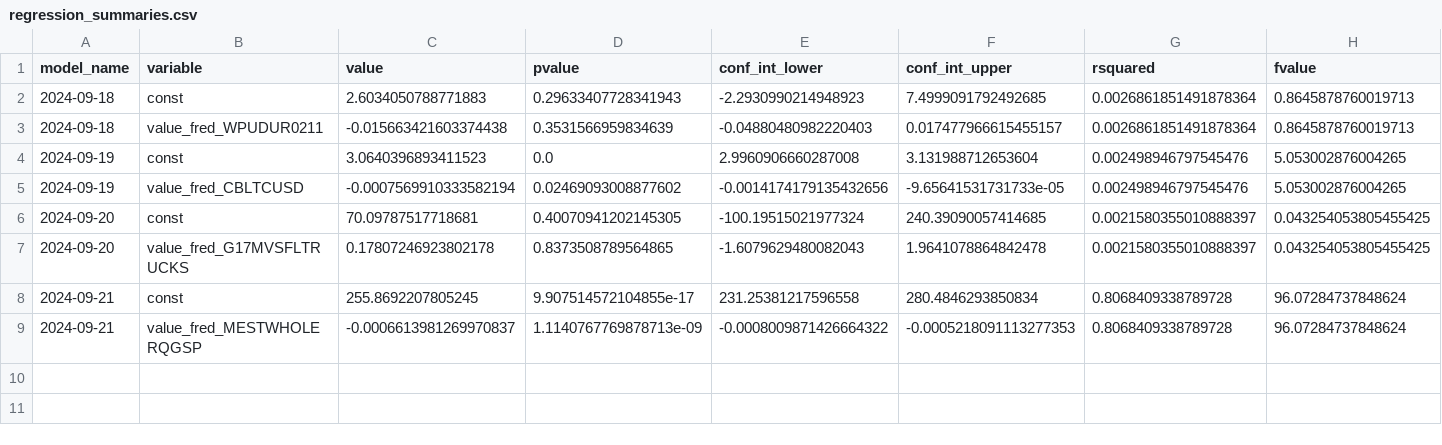
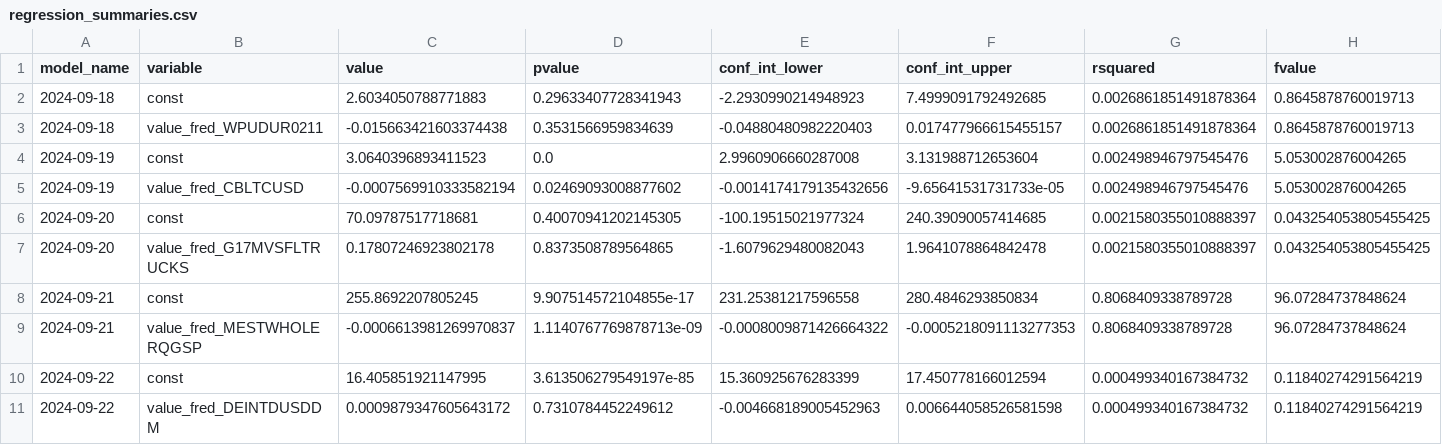
Before and after one commit to pranay-gundam/TidyTuesday, a CSV file: year_2024_week_38/regression_summaries.csv, drawn as a sheet; only a part is shown; rows hold the shown columns only; the diff names each change by its address in the sheet, - before the commit and + after, or states it on an @@ line.

```diff
--- a/year_2024_week_38/regression_summaries.csv
+++ b/year_2024_week_38/regression_summaries.csv
+row 10: 2024-09-22 | const | 16.405851921147995 | 3.613506279549197e-85 | 15.360925676283399 | 17.450778166012594 | 0.000499340167384732 | 0.11840274291564219
+row 11: 2024-09-22 | value_fred_DEINTDUSDDM | 0.0009879347605643172 | 0.7310784452249612 | -0.004668189005452963 | 0.006644058526581598 | 0.000499340167384732 | 0.11840274291564219
```
Also changed, not shown: 11 other files.
